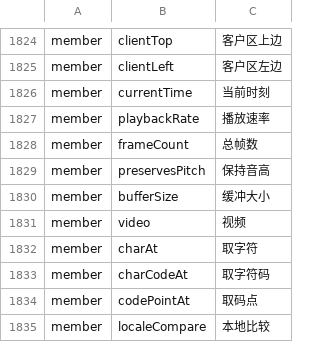
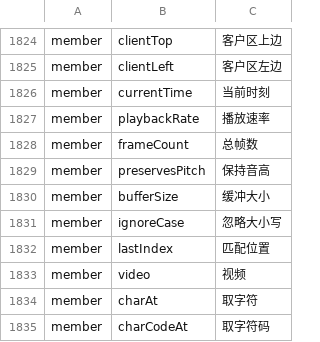
Before and after one commit to YoloLogic/ChineseTypeScript, a TSV file: stdlib/试点-数组与数学.tsv, drawn as a sheet; only a part is shown, gaps mark what is left out; the shorter side is filled out with more unchanged rows; the diff names each change by its address in the sheet, - before the commit and + after, or states it on an @@ line.

Commit message:
质量抽查第51轮：Date/RegExp/JSON/Error/事件对象 五组通顺无误；补两个漏译 - ignoreCase 忽略大小写、lastIndex 匹配位置（末次序号被 lastIndexOf 占用，改掉避免撞车）。判定 16/16

```diff
--- a/stdlib/试点-数组与数学.tsv
+++ b/stdlib/试点-数组与数学.tsv
+row 1831: member | ignoreCase | 忽略大小写
+row 1832: member | lastIndex | 匹配位置
```
Also changed, not shown: 5 other files.
